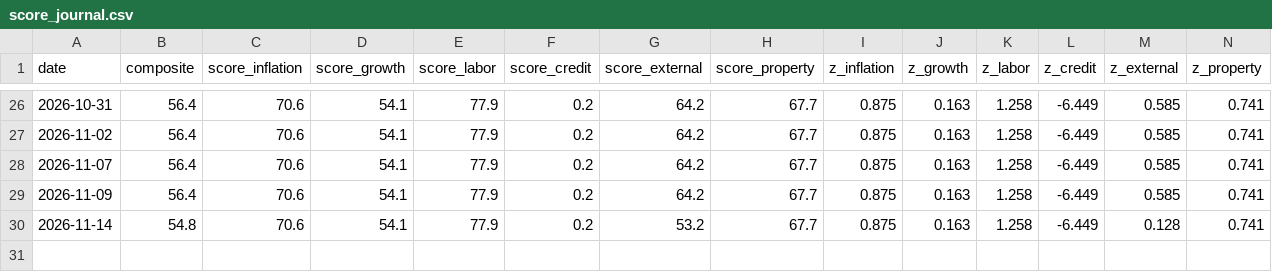
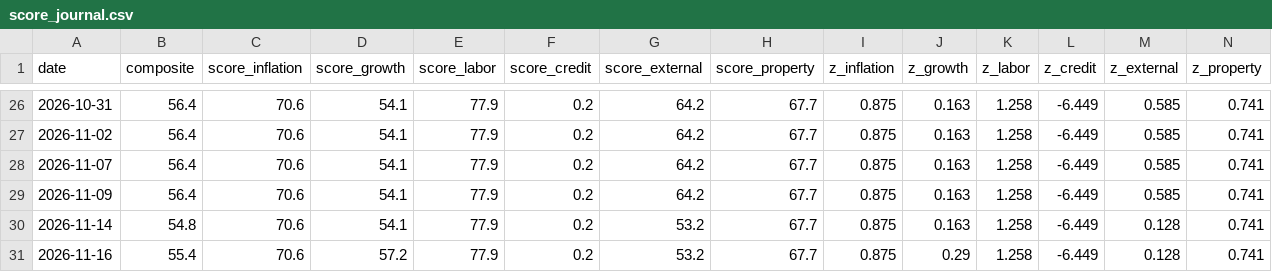
Before and after one commit to tsvetoslavtsachev/jp-macro-dashboard, a CSV file: data/score_journal.csv, drawn as a sheet; only a part is shown, gaps mark what is left out; rows hold the shown columns only; the diff names each change by its address in the sheet, - before the commit and + after, or states it on an @@ line.

```diff
--- a/data/score_journal.csv
+++ b/data/score_journal.csv
+row 31: 2026-11-16 | 55.4 | 70.6 | 57.2 | 77.9 | 0.2 | 53.2 | 67.7 | 0.875 | 0.29 | 1.258 | -6.449 | 0.128 | 0.741
```
Also changed, not shown: 9 other files.
